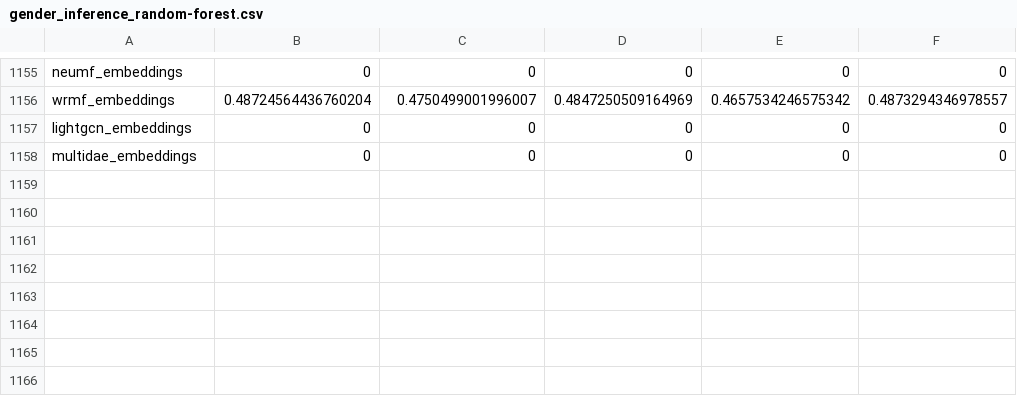
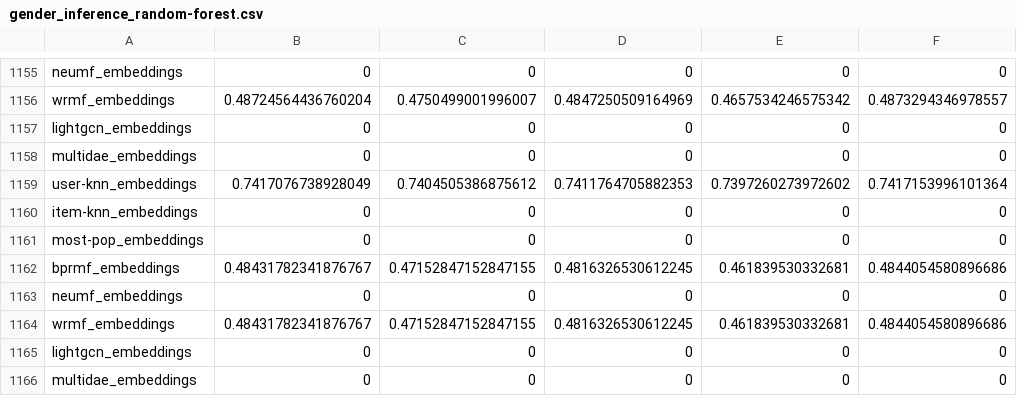
Before and after one commit to marinimau/privacy_and_fairness_in_recsys, a CSV file: results/movielens1m/gender_inference_random-forest.csv, drawn as a sheet; only a part is shown, gaps mark what is left out; the diff names each change by its address in the sheet, - before the commit and + after, or states it on an @@ line.

Commit message:
update perblur avg embeddings

```diff
--- a/results/movielens1m/gender_inference_random-forest.csv
+++ b/results/movielens1m/gender_inference_random-forest.csv
+row 1159: user-knn_embeddings | 0.7417076738928049 | 0.7404505386875612 | 0.7411764705882353 | 0.7397260273972602 | 0.7417153996101364
+row 1160: item-knn_embeddings | 0 | 0 | 0 | 0 | 0
+row 1161: most-pop_embeddings | 0 | 0 | 0 | 0 | 0
+row 1162: bprmf_embeddings | 0.48431782341876767 | 0.47152847152847155 | 0.4816326530612245 | 0.461839530332681 | 0.4844054580896686
+row 1163: neumf_embeddings | 0 | 0 | 0 | 0 | 0
+row 1164: wrmf_embeddings | 0.48431782341876767 | 0.47152847152847155 | 0.4816326530612245 | 0.461839530332681 | 0.4844054580896686
+row 1165: lightgcn_embeddings | 0 | 0 | 0 | 0 | 0
+row 1166: multidae_embeddings | 0 | 0 | 0 | 0 | 0
```
Also changed, not shown: results/movielens1m/age_inference_logistic-regression.csv, results/movielens1m/age_inference_random-forest.csv, 15 other files.
